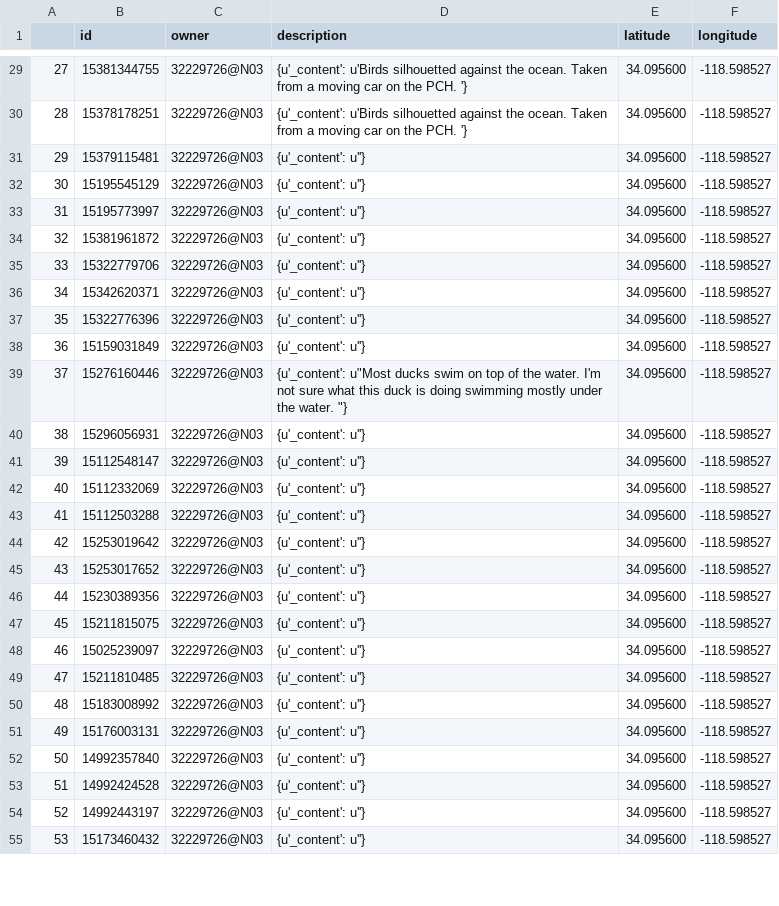
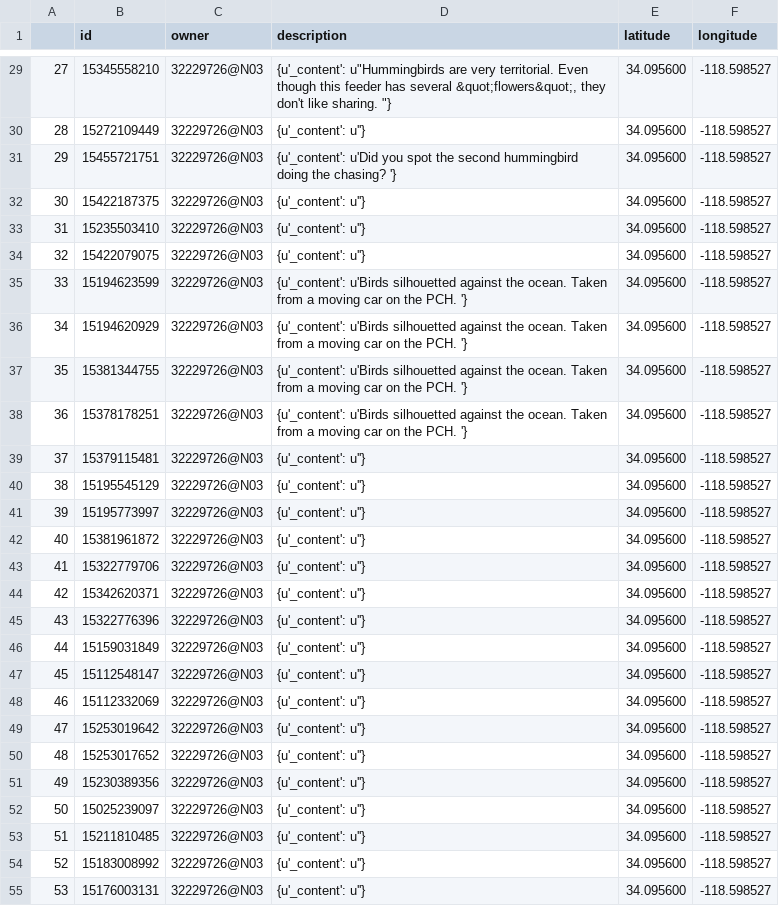
Before and after one commit to fischhoff/social_biodiv, a CSV file: flickr.bird.csv, drawn as a sheet; only a part is shown, gaps mark what is left out; the diff covers the shown part only.

```diff
--- a/flickr.bird.csv
+++ b/flickr.bird.csv
@@ -29,27 +29,27 @@
-27,15381344755,32229726@N03,{u'_content': u'Birds silhouetted against the ocean. Taken from a moving car on the PCH. '},34.095600,-118.598527
-28,15378178251,32229726@N03,{u'_content': u'Birds silhouetted against the ocean. Taken from a moving car on the PCH. '},34.095600,-118.598527
-29,15379115481,32229726@N03,{u'_content': u''},34.095600,-118.598527
-30,15195545129,32229726@N03,{u'_content': u''},34.095600,-118.598527
-31,15195773997,32229726@N03,{u'_content': u''},34.095600,-118.598527
-32,15381961872,32229726@N03,{u'_content': u''},34.095600,-118.598527
-33,15322779706,32229726@N03,{u'_content': u''},34.095600,-118.598527
-34,15342620371,32229726@N03,{u'_content': u''},34.095600,-118.598527
-35,15322776396,32229726@N03,{u'_content': u''},34.095600,-118.598527
-36,15159031849,32229726@N03,{u'_content': u''},34.095600,-118.598527
-37,15276160446,32229726@N03,"{u'_content': u""Most ducks swim on top of the water. I'm not sure what this duck is doing swimming mostly under the water. ""}",34.095600,-118.598527
-38,15296056931,32229726@N03,{u'_content': u''},34.095600,-118.598527
-39,15112548147,32229726@N03,{u'_content': u''},34.095600,-118.598527
-40,15112332069,32229726@N03,{u'_content': u''},34.095600,-118.598527
-41,15112503288,32229726@N03,{u'_content': u''},34.095600,-118.598527
-42,15253019642,32229726@N03,{u'_content': u''},34.095600,-118.598527
-43,15253017652,32229726@N03,{u'_content': u''},34.095600,-118.598527
-44,15230389356,32229726@N03,{u'_content': u''},34.095600,-118.598527
-45,15211815075,32229726@N03,{u'_content': u''},34.095600,-118.598527
-46,15025239097,32229726@N03,{u'_content': u''},34.095600,-118.598527
-47,15211810485,32229726@N03,{u'_content': u''},34.095600,-118.598527
-48,15183008992,32229726@N03,{u'_content': u''},34.095600,-118.598527
-49,15176003131,32229726@N03,{u'_content': u''},34.095600,-118.598527
-50,14992357840,32229726@N03,{u'_content': u''},34.095600,-118.598527
-51,14992424528,32229726@N03,{u'_content': u''},34.095600,-118.598527
-52,14992443197,32229726@N03,{u'_content': u''},34.095600,-118.598527
-53,15173460432,32229726@N03,{u'_content': u''},34.095600,-118.598527
+27,15345558210,32229726@N03,"{u'_content': u""Hummingbirds are very territorial. Even though this feeder has several &quot;flowers&quot;, they don't like sharing. ""}",34.095600,-118.598527
+28,15272109449,32229726@N03,{u'_content': u''},34.095600,-118.598527
+29,15455721751,32229726@N03,{u'_content': u'Did you spot the second hummingbird doing the chasing? '},34.095600,-118.598527
+30,15422187375,32229726@N03,{u'_content': u''},34.095600,-118.598527
+31,15235503410,32229726@N03,{u'_content': u''},34.095600,-118.598527
+32,15422079075,32229726@N03,{u'_content': u''},34.095600,-118.598527
+33,15194623599,32229726@N03,{u'_content': u'Birds silhouetted against the ocean. Taken from a moving car on the PCH. '},34.095600,-118.598527
+34,15194620929,32229726@N03,{u'_content': u'Birds silhouetted against the ocean. Taken from a moving car on the PCH. '},34.095600,-118.598527
+35,15381344755,32229726@N03,{u'_content': u'Birds silhouetted against the ocean. Taken from a moving car on the PCH. '},34.095600,-118.598527
+36,15378178251,32229726@N03,{u'_content': u'Birds silhouetted against the ocean. Taken from a moving car on the PCH. '},34.095600,-118.598527
+37,15379115481,32229726@N03,{u'_content': u''},34.095600,-118.598527
+38,15195545129,32229726@N03,{u'_content': u''},34.095600,-118.598527
+39,15195773997,32229726@N03,{u'_content': u''},34.095600,-118.598527
+40,15381961872,32229726@N03,{u'_content': u''},34.095600,-118.598527
+41,15322779706,32229726@N03,{u'_content': u''},34.095600,-118.598527
+42,15342620371,32229726@N03,{u'_content': u''},34.095600,-118.598527
+43,15322776396,32229726@N03,{u'_content': u''},34.095600,-118.598527
+44,15159031849,32229726@N03,{u'_content': u''},34.095600,-118.598527
+45,15112548147,32229726@N03,{u'_content': u''},34.095600,-118.598527
+46,15112332069,32229726@N03,{u'_content': u''},34.095600,-118.598527
+47,15253019642,32229726@N03,{u'_content': u''},34.095600,-118.598527
+48,15253017652,32229726@N03,{u'_content': u''},34.095600,-118.598527
+49,15230389356,32229726@N03,{u'_content': u''},34.095600,-118.598527
+50,15025239097,32229726@N03,{u'_content': u''},34.095600,-118.598527
+51,15211810485,32229726@N03,{u'_content': u''},34.095600,-118.598527
+52,15183008992,32229726@N03,{u'_content': u''},34.095600,-118.598527
+53,15176003131,32229726@N03,{u'_content': u''},34.095600,-118.598527
```
Also changed, not shown: 132 edited cells elsewhere in this file, flickr.all.sm.csv, 5 other files.
